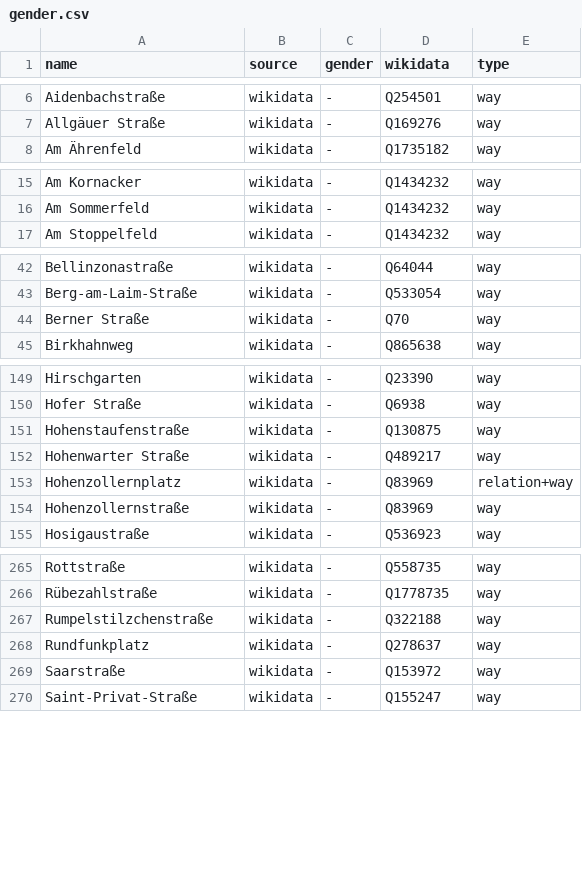
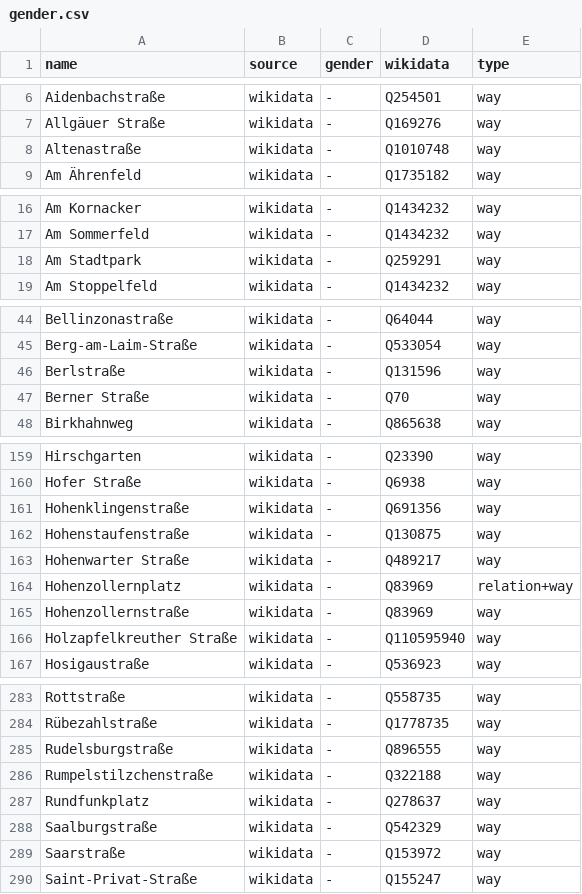
Before and after one commit to EqualStreetNames/equalstreetnames-munich, a CSV file: data/gender.csv, drawn as a sheet; only a part is shown, gaps mark what is left out; the diff covers the shown part only.

```diff
--- a/data/gender.csv
+++ b/data/gender.csv
@@ -7,2 +7,3 @@ Aidenbachstraße,wikidata,-,Q254501,way
 "Allgäuer Straße",wikidata,-,Q169276,way
+Altenastraße,wikidata,-,Q1010748,way
 "Am Ährenfeld",wikidata,-,Q1735182,way
@@ -16,2 +17,3 @@ Aidenbachstraße,wikidata,-,Q254501,way
 "Am Sommerfeld",wikidata,-,Q1434232,way
+"Am Stadtpark",wikidata,-,Q259291,way
 "Am Stoppelfeld",wikidata,-,Q1434232,way
@@ -43,2 +45,3 @@ Bellinzonastraße,wikidata,-,Q64044,way
 Berg-am-Laim-Straße,wikidata,-,Q533054,way
+Berlstraße,wikidata,-,Q131596,way
 "Berner Straße",wikidata,-,Q70,way
@@ -150,2 +160,3 @@ Hirschgarten,wikidata,-,Q23390,way
 "Hofer Straße",wikidata,-,Q6938,way
+Hohenklingenstraße,wikidata,-,Q691356,way
 Hohenstaufenstraße,wikidata,-,Q130875,way
@@ -154,2 +165,3 @@ Hohenzollernplatz,wikidata,-,Q83969,relation+way
 Hohenzollernstraße,wikidata,-,Q83969,way
+"Holzapfelkreuther Straße",wikidata,-,Q110595940,way
 Hosigaustraße,wikidata,-,Q536923,way
@@ -266,4 +284,6 @@ Rottstraße,wikidata,-,Q558735,way
 Rübezahlstraße,wikidata,-,Q1778735,way
+Rudelsburgstraße,wikidata,-,Q896555,way
 Rumpelstilzchenstraße,wikidata,-,Q322188,way
 Rundfunkplatz,wikidata,-,Q278637,way
+Saalburgstraße,wikidata,-,Q542329,way
 Saarstraße,wikidata,-,Q153972,way
```
Also changed, not shown: 30 added rows and 4 edited cells elsewhere in this file, data/other.csv, 4 other files.
